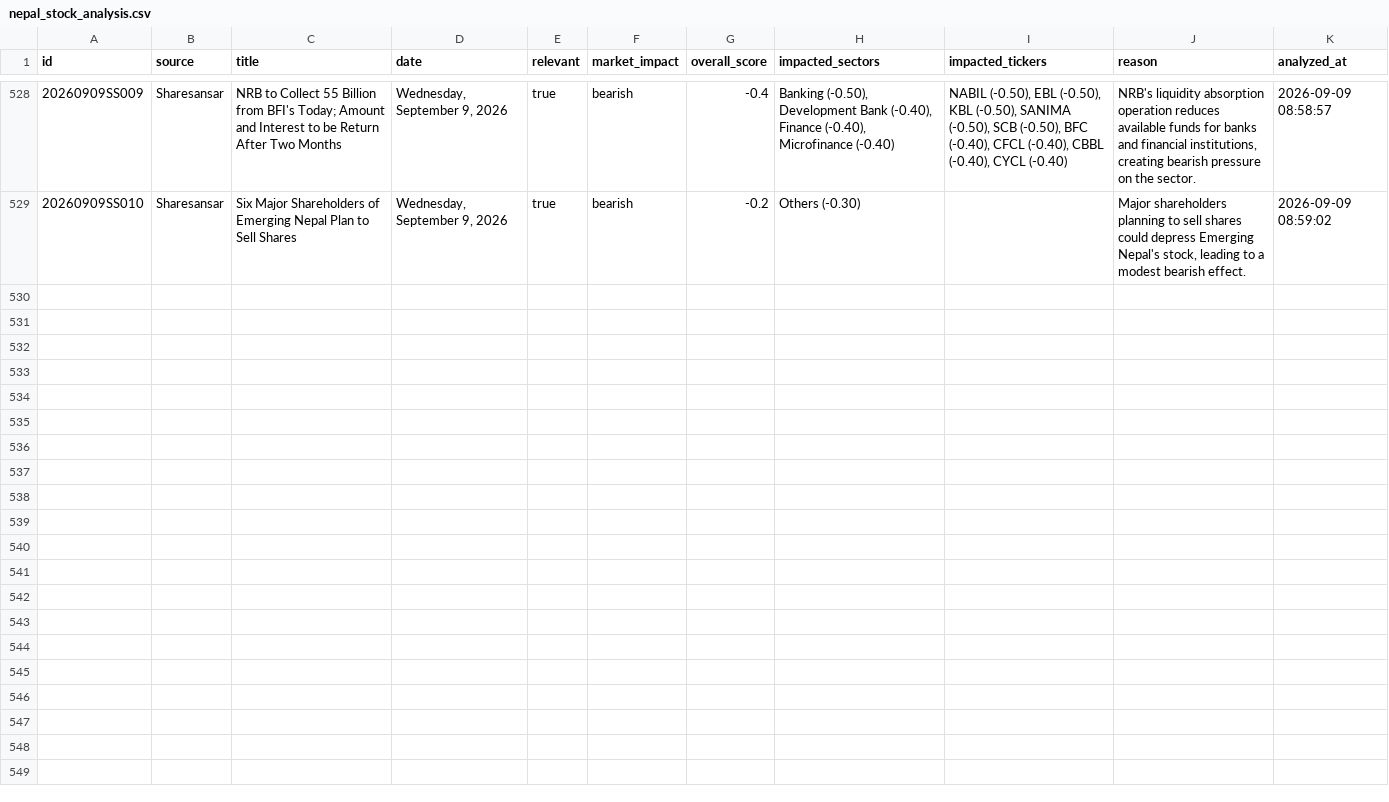
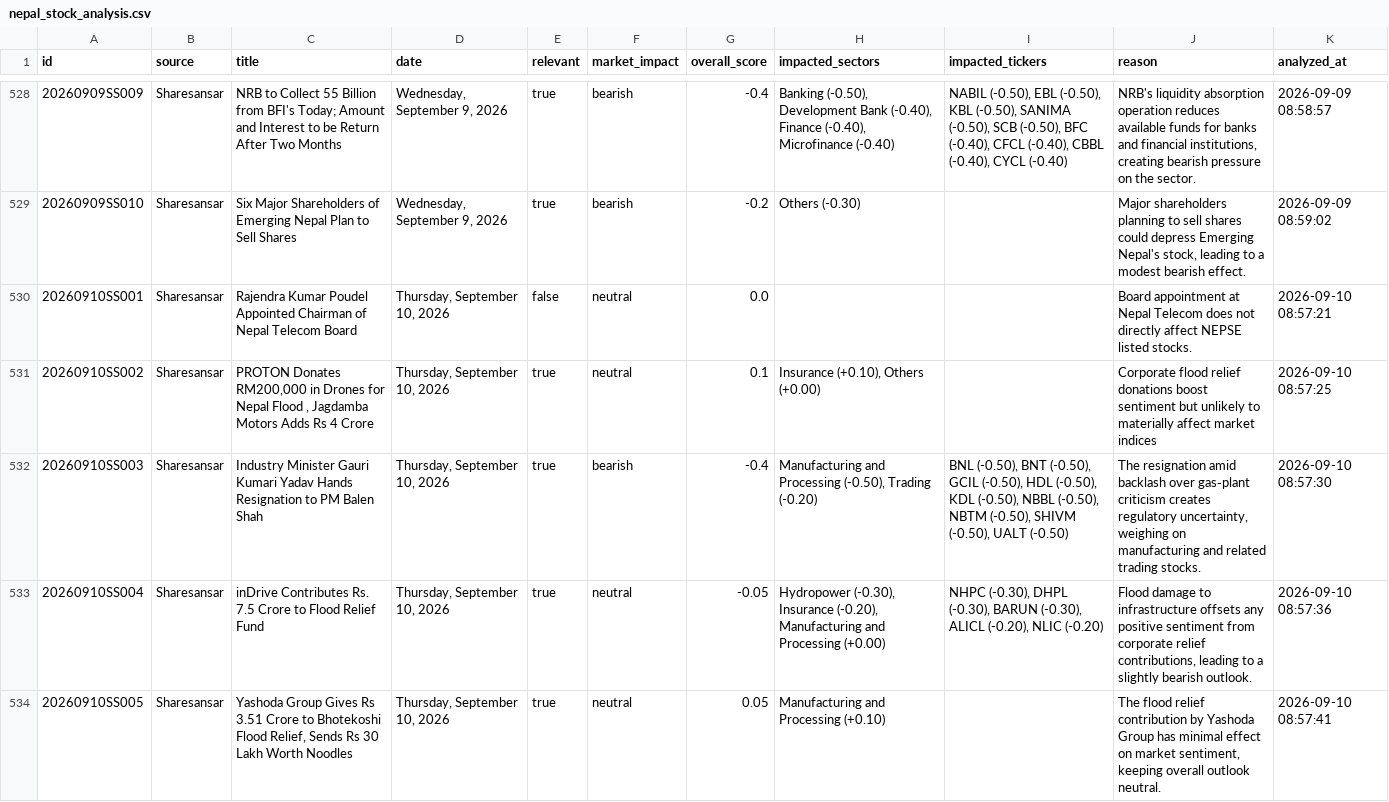
Before and after one commit to satyenraj/nepse-stock, a CSV file: data/nepal_stock_analysis.csv, drawn as a sheet; only a part is shown, gaps mark what is left out; the diff covers the shown part only; the diff names each change by its address in the sheet, - before the commit and + after, or states it on an @@ line.

```diff
--- a/data/nepal_stock_analysis.csv
+++ b/data/nepal_stock_analysis.csv
+row 530: 20260910SS001 | Sharesansar | Rajendra Kumar Poudel Appointed Chairman of Nepal Telecom Board | Thursday, September 10, 2026 | false | neutral | 0.0 |  |  | Board appointment at Nepal Telecom does not directly affect NEPSE listed stocks. | 2026-09-10 08:57:21
+row 531: 20260910SS002 | Sharesansar | PROTON Donates RM200,000 in Drones for Nepal Flood , Jagdamba Motors Adds Rs 4 Crore | Thursday, September 10, 2026 | true | neutral | 0.1 | Insurance (+0.10), Others (+0.00) |  | Corporate flood relief donations boost sentiment but unlikely to materially affect market indices | 2026-09-10 08:57:25
+row 532: 20260910SS003 | Sharesansar | Industry Minister Gauri Kumari Yadav Hands Resignation to PM Balen Shah | Thursday, September 10, 2026 | true | bearish | -0.4 | Manufacturing and Processing (-0.50), Trading (-0.20) | BNL (-0.50), BNT (-0.50), GCIL (-0.50), HDL (-0.50), KDL (-0.50), NBBL (-0.50), NBTM (-0.50), SHIVM (-0.50), UALT (-0.50) | The resignation amid backlash over gas‑plant criticism creates regulatory uncertainty, weighing on manufacturing and related trading stocks. | 2026-09-10 08:57:30
+row 533: 20260910SS004 | Sharesansar | inDrive Contributes Rs. 7.5 Crore to Flood Relief Fund | Thursday, September 10, 2026 | true | neutral | -0.05 | Hydropower (-0.30), Insurance (-0.20), Manufacturing and Processing (+0.00) | NHPC (-0.30), DHPL (-0.30), BARUN (-0.30), ALICL (-0.20), NLIC (-0.20) | Flood damage to infrastructure offsets any positive sentiment from corporate relief contributions, leading to a slightly bearish outlook. | 2026-09-10 08:57:36
+row 534: 20260910SS005 | Sharesansar | Yashoda Group Gives Rs 3.51 Crore to Bhotekoshi Flood Relief, Sends Rs 30 Lakh Worth Noodles | Thursday, September 10, 2026 | true | neutral | 0.05 | Manufacturing and Processing (+0.10) |  | The flood relief contribution by Yashoda Group has minimal effect on market sentiment, keeping overall outlook neutral. | 2026-09-10 08:57:41
```
Also changed, not shown: 5 added rows elsewhere in this file, 1 other file.
